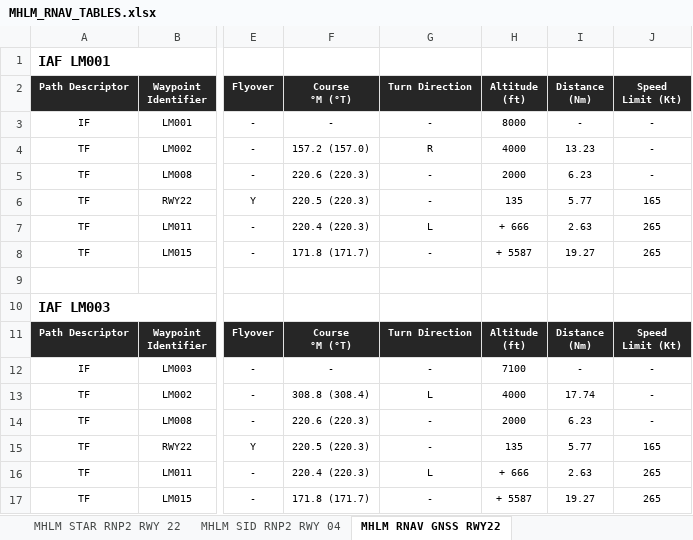
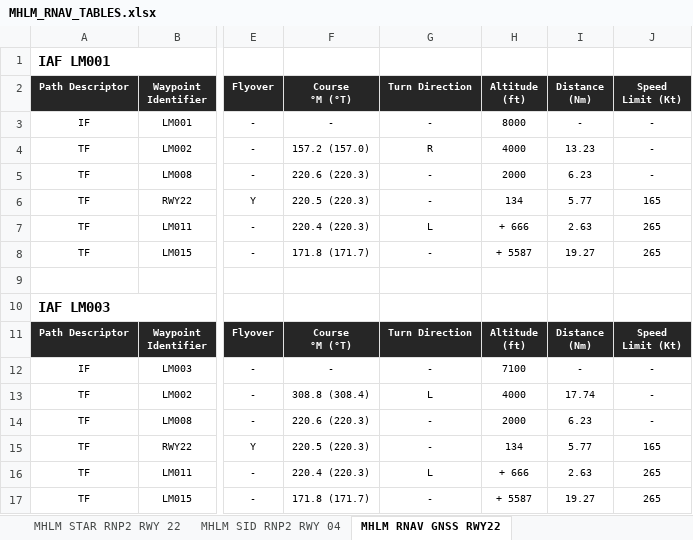
Before and after one commit to antoniolocandro/mxd_versioned, an Excel workbook: 03_AD/MHLM/MHLM_RNAV_TABLES.xlsx, sheet MHLM RNAV GNSS RWY22, drawn as a sheet; only a part is shown, gaps mark what is left out; values as stored, in another font and other column widths than the file's, no borders; the diff names each change by its address in the sheet, - before the commit and + after, or states it on an @@ line.

```diff
--- a/03_AD/MHLM/MHLM_RNAV_TABLES.xlsx (sheet MHLM RNAV GNSS RWY22)
+++ b/03_AD/MHLM/MHLM_RNAV_TABLES.xlsx (sheet MHLM RNAV GNSS RWY22)
-H6: 135
+H6: 134
-H15: 135
+H15: 134
```
Also changed, not shown: 8 other files.
